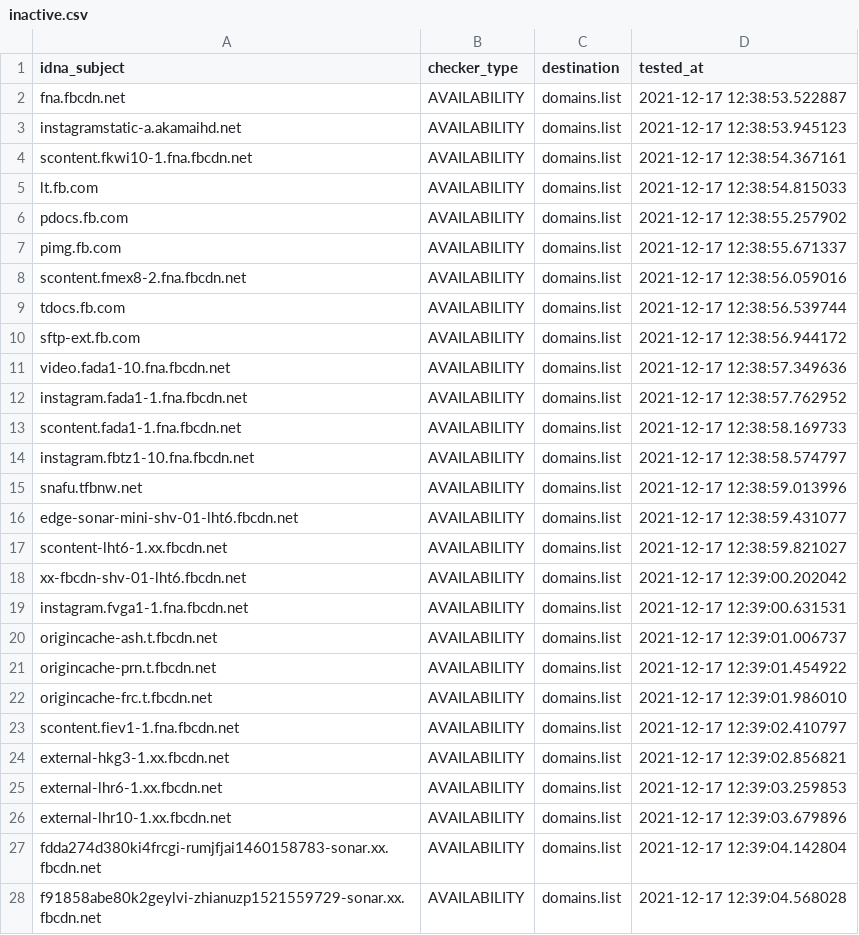
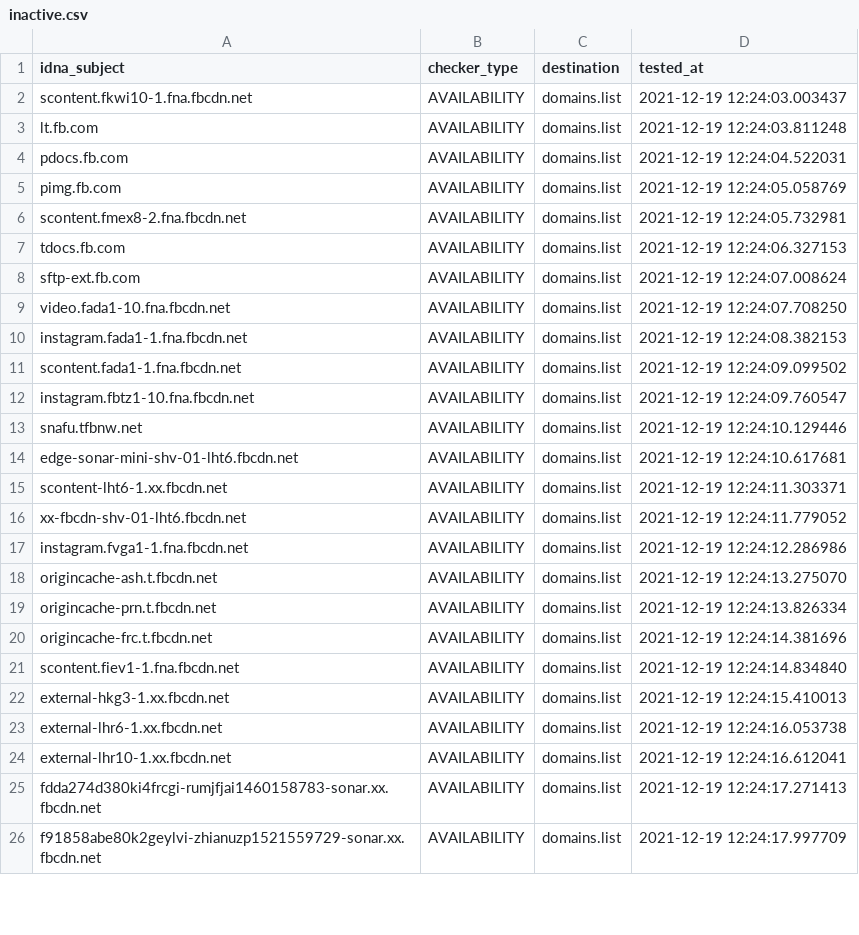
Before and after one commit to Ultimate-Hosts-Blacklist/smed79_blocklist_facebook, a CSV file: .pyfunceble/inactive.csv, drawn as a sheet; only a part is shown; the diff covers the shown part only.

```diff
--- a/.pyfunceble/inactive.csv
+++ b/.pyfunceble/inactive.csv
@@ -1,28 +1,26 @@
 idna_subject,checker_type,destination,tested_at
-fna.fbcdn.net,AVAILABILITY,domains.list,2021-12-17 12:38:53.522887
-instagramstatic-a.akamaihd.net,AVAILABILITY,domains.list,2021-12-17 12:38:53.945123
-scontent.fkwi10-1.fna.fbcdn.net,AVAILABILITY,domains.list,2021-12-17 12:38:54.367161
-lt.fb.com,AVAILABILITY,domains.list,2021-12-17 12:38:54.815033
-pdocs.fb.com,AVAILABILITY,domains.list,2021-12-17 12:38:55.257902
-pimg.fb.com,AVAILABILITY,domains.list,2021-12-17 12:38:55.671337
-scontent.fmex8-2.fna.fbcdn.net,AVAILABILITY,domains.list,2021-12-17 12:38:56.059016
-tdocs.fb.com,AVAILABILITY,domains.list,2021-12-17 12:38:56.539744
-sftp-ext.fb.com,AVAILABILITY,domains.list,2021-12-17 12:38:56.944172
-video.fada1-10.fna.fbcdn.net,AVAILABILITY,domains.list,2021-12-17 12:38:57.349636
-instagram.fada1-1.fna.fbcdn.net,AVAILABILITY,domains.list,2021-12-17 12:38:57.762952
-scontent.fada1-1.fna.fbcdn.net,AVAILABILITY,domains.list,2021-12-17 12:38:58.169733
-instagram.fbtz1-10.fna.fbcdn.net,AVAILABILITY,domains.list,2021-12-17 12:38:58.574797
-snafu.tfbnw.net,AVAILABILITY,domains.list,2021-12-17 12:38:59.013996
-edge-sonar-mini-shv-01-lht6.fbcdn.net,AVAILABILITY,domains.list,2021-12-17 12:38:59.431077
-scontent-lht6-1.xx.fbcdn.net,AVAILABILITY,domains.list,2021-12-17 12:38:59.821027
-xx-fbcdn-shv-01-lht6.fbcdn.net,AVAILABILITY,domains.list,2021-12-17 12:39:00.202042
-instagram.fvga1-1.fna.fbcdn.net,AVAILABILITY,domains.list,2021-12-17 12:39:00.631531
-origincache-ash.t.fbcdn.net,AVAILABILITY,domains.list,2021-12-17 12:39:01.006737
-origincache-prn.t.fbcdn.net,AVAILABILITY,domains.list,2021-12-17 12:39:01.454922
-origincache-frc.t.fbcdn.net,AVAILABILITY,domains.list,2021-12-17 12:39:01.986010
-scontent.fiev1-1.fna.fbcdn.net,AVAILABILITY,domains.list,2021-12-17 12:39:02.410797
-external-hkg3-1.xx.fbcdn.net,AVAILABILITY,domains.list,2021-12-17 12:39:02.856821
-external-lhr6-1.xx.fbcdn.net,AVAILABILITY,domains.list,2021-12-17 12:39:03.259853
-external-lhr10-1.xx.fbcdn.net,AVAILABILITY,domains.list,2021-12-17 12:39:03.679896
-fdda274d380ki4frcgi-rumjfjai1460158783-sonar.xx.fbcdn.net,AVAILABILITY,domains.list,2021-12-17 12:39:04.142804
-f91858abe80k2geylvi-zhianuzp1521559729-sonar.xx.fbcdn.net,AVAILABILITY,domains.list,2021-12-17 12:39:04.568028
+scontent.fkwi10-1.fna.fbcdn.net,AVAILABILITY,domains.list,2021-12-19 12:24:03.003437
+lt.fb.com,AVAILABILITY,domains.list,2021-12-19 12:24:03.811248
+pdocs.fb.com,AVAILABILITY,domains.list,2021-12-19 12:24:04.522031
+pimg.fb.com,AVAILABILITY,domains.list,2021-12-19 12:24:05.058769
+scontent.fmex8-2.fna.fbcdn.net,AVAILABILITY,domains.list,2021-12-19 12:24:05.732981
+tdocs.fb.com,AVAILABILITY,domains.list,2021-12-19 12:24:06.327153
+sftp-ext.fb.com,AVAILABILITY,domains.list,2021-12-19 12:24:07.008624
+video.fada1-10.fna.fbcdn.net,AVAILABILITY,domains.list,2021-12-19 12:24:07.708250
+instagram.fada1-1.fna.fbcdn.net,AVAILABILITY,domains.list,2021-12-19 12:24:08.382153
+scontent.fada1-1.fna.fbcdn.net,AVAILABILITY,domains.list,2021-12-19 12:24:09.099502
+instagram.fbtz1-10.fna.fbcdn.net,AVAILABILITY,domains.list,2021-12-19 12:24:09.760547
+snafu.tfbnw.net,AVAILABILITY,domains.list,2021-12-19 12:24:10.129446
+edge-sonar-mini-shv-01-lht6.fbcdn.net,AVAILABILITY,domains.list,2021-12-19 12:24:10.617681
+scontent-lht6-1.xx.fbcdn.net,AVAILABILITY,domains.list,2021-12-19 12:24:11.303371
+xx-fbcdn-shv-01-lht6.fbcdn.net,AVAILABILITY,domains.list,2021-12-19 12:24:11.779052
+instagram.fvga1-1.fna.fbcdn.net,AVAILABILITY,domains.list,2021-12-19 12:24:12.286986
+origincache-ash.t.fbcdn.net,AVAILABILITY,domains.list,2021-12-19 12:24:13.275070
+origincache-prn.t.fbcdn.net,AVAILABILITY,domains.list,2021-12-19 12:24:13.826334
+origincache-frc.t.fbcdn.net,AVAILABILITY,domains.list,2021-12-19 12:24:14.381696
+scontent.fiev1-1.fna.fbcdn.net,AVAILABILITY,domains.list,2021-12-19 12:24:14.834840
+external-hkg3-1.xx.fbcdn.net,AVAILABILITY,domains.list,2021-12-19 12:24:15.410013
+external-lhr6-1.xx.fbcdn.net,AVAILABILITY,domains.list,2021-12-19 12:24:16.053738
+external-lhr10-1.xx.fbcdn.net,AVAILABILITY,domains.list,2021-12-19 12:24:16.612041
+fdda274d380ki4frcgi-rumjfjai1460158783-sonar.xx.fbcdn.net,AVAILABILITY,domains.list,2021-12-19 12:24:17.271413
+f91858abe80k2geylvi-zhianuzp1521559729-sonar.xx.fbcdn.net,AVAILABILITY,domains.list,2021-12-19 12:24:17.997709
```
Also changed, not shown: 118 edited cells elsewhere in this file, .pyfunceble/whois.csv, 15 other files.
